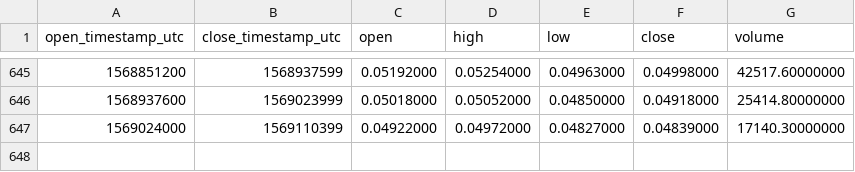
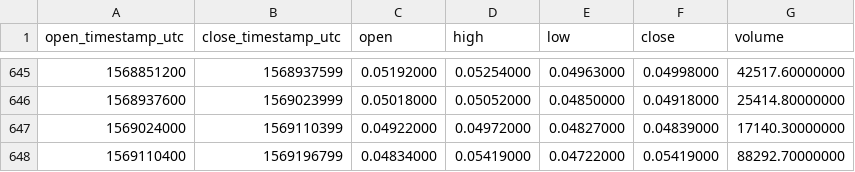
Before and after one commit to cryptobigbro/binance-WAVESBNB, a CSV file: binance-WAVESBNB-1d.csv, drawn as a sheet; only a part is shown, gaps mark what is left out.

Commit message:
Update OHLCV data.

```diff
--- a/binance-WAVESBNB-1d.csv
+++ b/binance-WAVESBNB-1d.csv
@@ -647 +647,2 @@ open_timestamp_utc,close_timestamp_utc,open,high,low,close,volume
 1569024000,1569110399,0.04922000,0.04972000,0.04827000,0.04839000,17140.30000000
+1569110400,1569196799,0.04834000,0.05419000,0.04722000,0.05419000,88292.70000000
```
Also changed, not shown: 1 other file.
